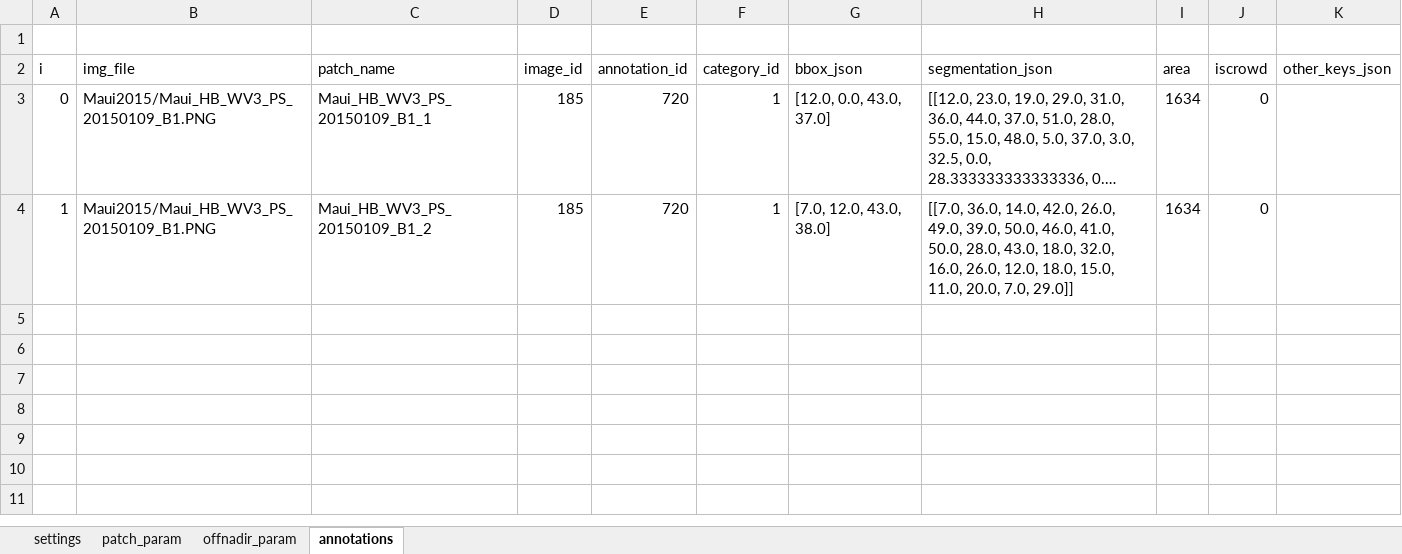
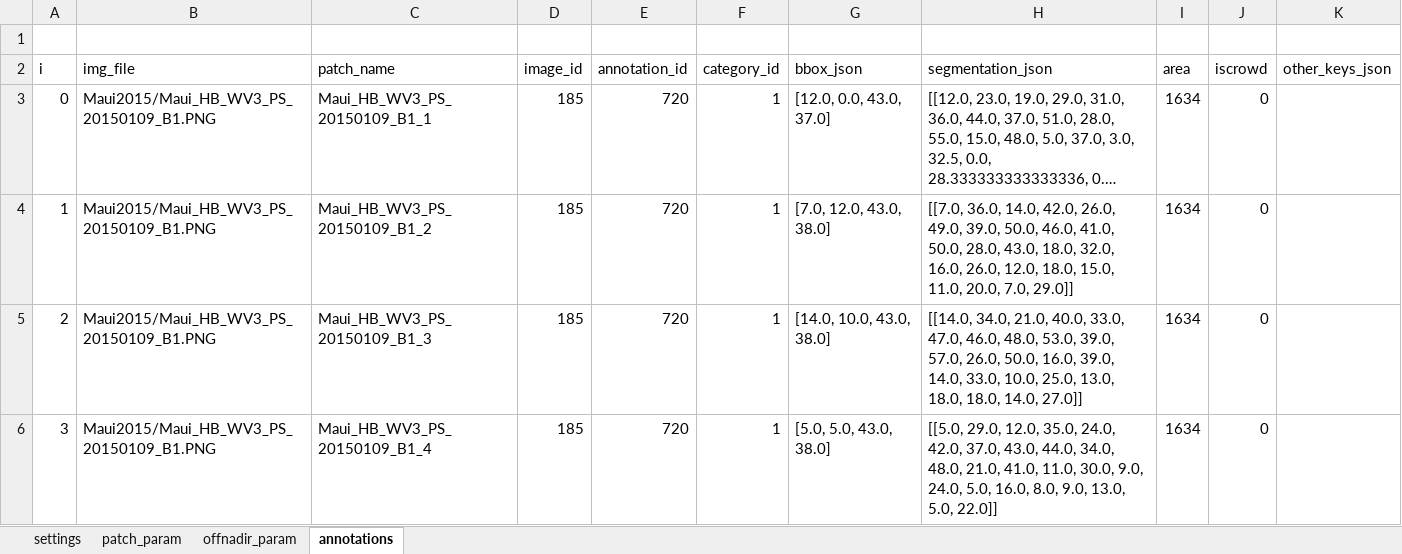
Before and after one commit to ESA-PhiLab/AI-Based-Tip-and-Cue, an Excel workbook: dataset/create_dataset/dataset_overview.xlsx, sheet annotations, drawn as a sheet; long unchanged cells end in …; values as stored, in another font and other column widths than the file's, no borders; the diff names each change by its address in the sheet, - before the commit and + after, or states it on an @@ line.

```diff
--- a/dataset/create_dataset/dataset_overview.xlsx (sheet annotations)
+++ b/dataset/create_dataset/dataset_overview.xlsx (sheet annotations)
+row 5: 2 | Maui2015/Maui_HB_WV3_PS_20150109_B1.PNG | Maui_HB_WV3_PS_20150109_B1_3 | 185 | 720 | 1 | [14.0, 10.0, 43.0, 38.0] | [[14.0, 34.0, 21.0, 40.0, 33.0, 47.0, 46.0, 48.0, 53.0, 39.0, 57.0, 26.0, 50.0, 16.0, 39.0, 14.0, 33.0, 10.0, 25.0, 13.0, 18.0, 18.0, 14.0, 27.0]] | 1634 | 0
+row 6: 3 | Maui2015/Maui_HB_WV3_PS_20150109_B1.PNG | Maui_HB_WV3_PS_20150109_B1_4 | 185 | 720 | 1 | [5.0, 5.0, 43.0, 38.0] | [[5.0, 29.0, 12.0, 35.0, 24.0, 42.0, 37.0, 43.0, 44.0, 34.0, 48.0, 21.0, 41.0, 11.0, 30.0, 9.0, 24.0, 5.0, 16.0, 8.0, 9.0, 13.0, 5.0, 22.0]] | 1634 | 0
```
Also changed, not shown: sheet patch_param, sheet offnadir_param, 3 other files.
